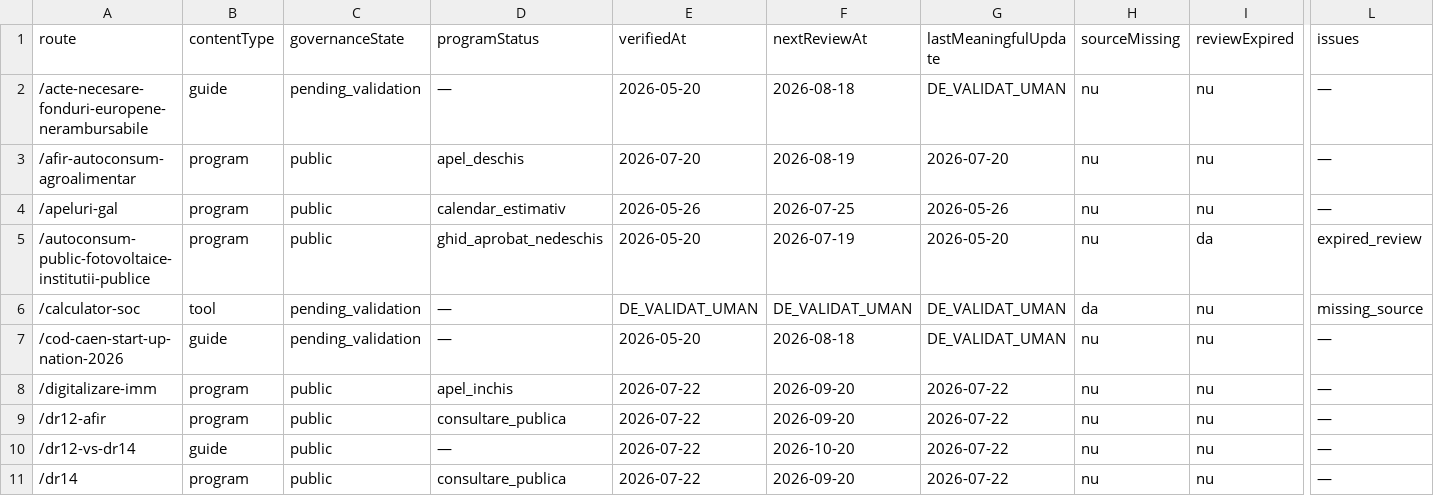
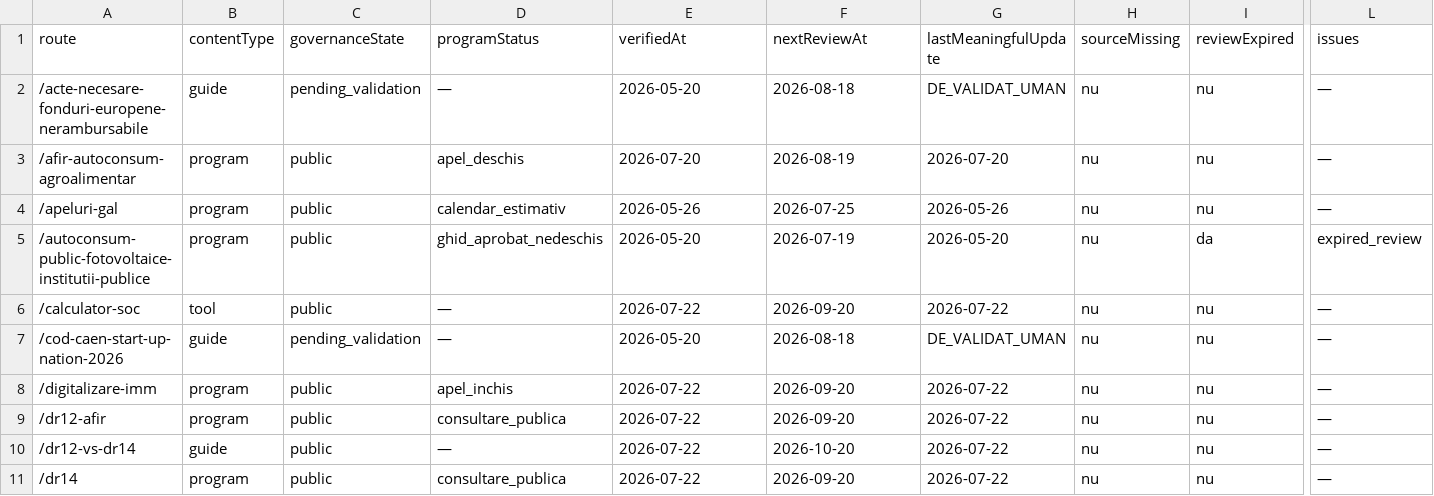
Before and after one commit to florincaciur/atelierdeconsultanta, a CSV file: reports/editorial-governance-expiry.csv, drawn as a sheet; only a part is shown, gaps mark what is left out; the diff names each change by its address in the sheet, - before the commit and + after, or states it on an @@ line.

Commit message:
feat: document and validate SO calculator methodology

```diff
--- a/reports/editorial-governance-expiry.csv
+++ b/reports/editorial-governance-expiry.csv
-C6 (governanceState): pending_validation
+C6 (governanceState): public
-E6 (verifiedAt): DE_VALIDAT_UMAN
+E6 (verifiedAt): 2026-07-22
-F6 (nextReviewAt): DE_VALIDAT_UMAN
+F6 (nextReviewAt): 2026-09-20
-G6 (lastMeaningfulUpdate): DE_VALIDAT_UMAN
+G6 (lastMeaningfulUpdate): 2026-07-22
-H6 (sourceMissing): da
+H6 (sourceMissing): nu
-L6 (issues): missing_source
+L6 (issues): —
```
Also changed, not shown: reports/content-intent-inventory-2026-07-21.csv, reports/sitemap-inventory.csv, 17 other files.
